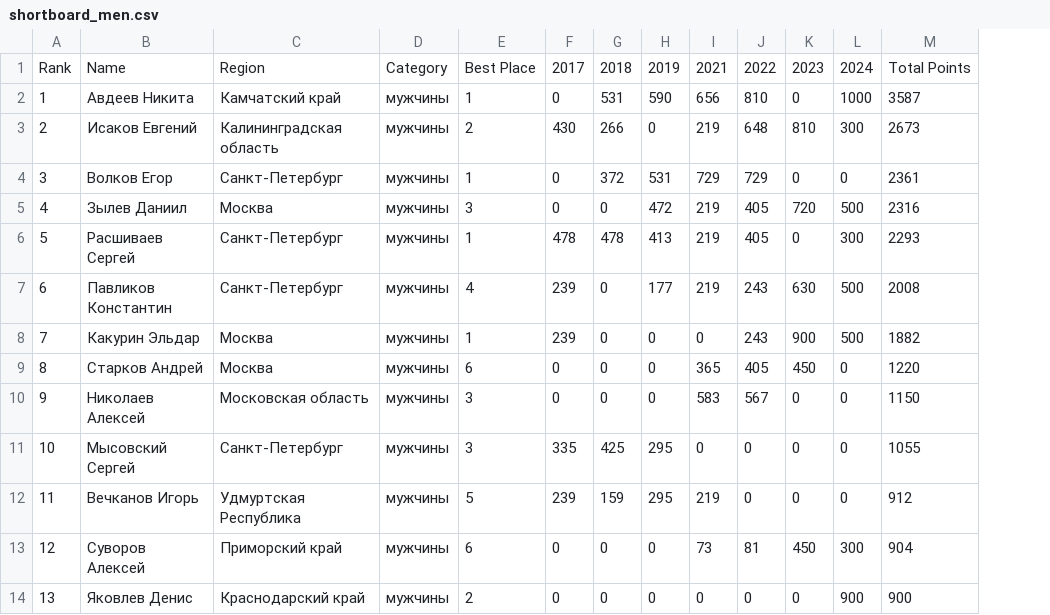
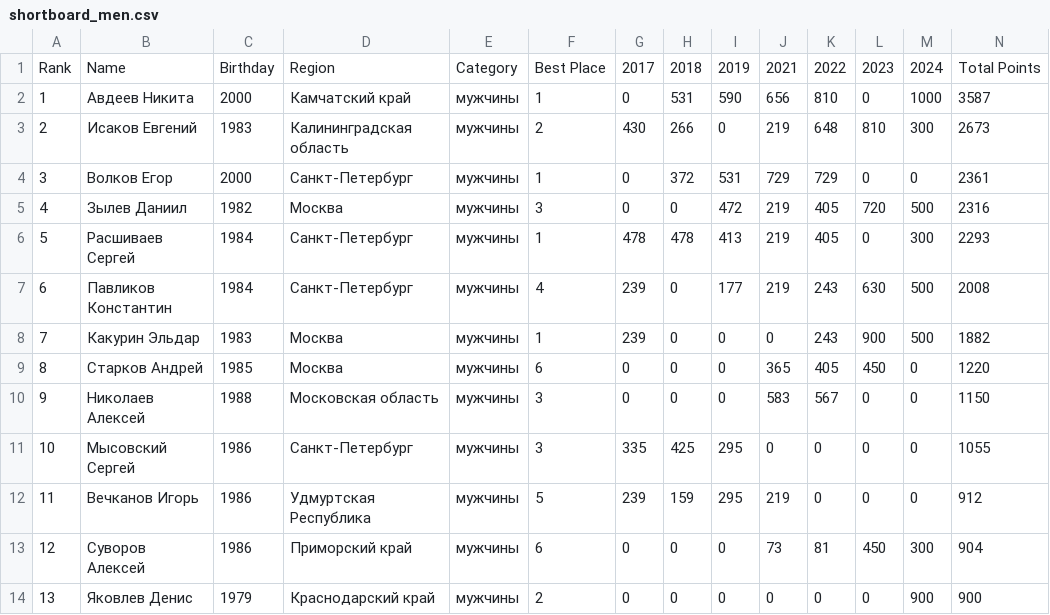
Before and after one commit to odinsy/topheats-rating, a CSV file: ranking/shortboard_men.csv, drawn as a sheet; only a part is shown; the diff names each change by its address in the sheet, - before the commit and + after, or states it on an @@ line.

```diff
--- a/ranking/shortboard_men.csv
+++ b/ranking/shortboard_men.csv
+column C, rows 1-14: Birthday | 2000 | 1983 | 2000 | 1982 | 1984 | 1984 | 1983 | 1985 | 1988 | 1986 | 1986 | 1986 | 1979
```
Also changed, not shown: ranking/longboard_men.csv, ranking/shortboard_women.csv, 4 other files.
